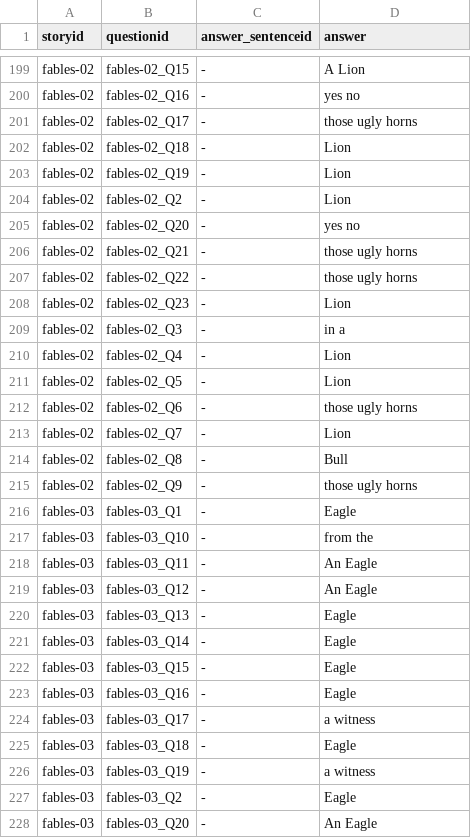
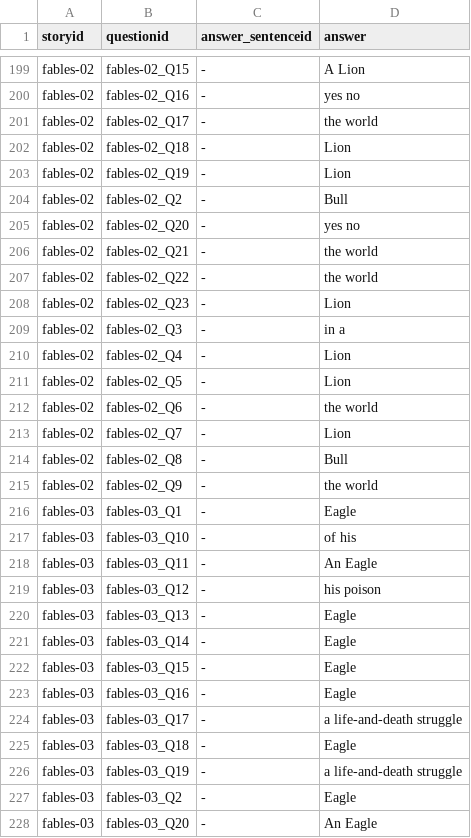
Before and after one commit to afd998/QA-engine, a TSV file: hw7-responses.tsv, drawn as a sheet; only a part is shown, gaps mark what is left out; the diff covers the shown part only.

```diff
--- a/hw7-responses.tsv
+++ b/hw7-responses.tsv
@@ -200,9 +200,9 @@ fables-02	fables-02_Q15	-	A Lion
 fables-02	fables-02_Q16	-	yes no
-fables-02	fables-02_Q17	-	those ugly horns
+fables-02	fables-02_Q17	-	the world
 fables-02	fables-02_Q18	-	Lion
 fables-02	fables-02_Q19	-	Lion
-fables-02	fables-02_Q2	-	Lion
+fables-02	fables-02_Q2	-	Bull
 fables-02	fables-02_Q20	-	yes no
-fables-02	fables-02_Q21	-	those ugly horns
-fables-02	fables-02_Q22	-	those ugly horns
+fables-02	fables-02_Q21	-	the world
+fables-02	fables-02_Q22	-	the world
 fables-02	fables-02_Q23	-	Lion
@@ -211,10 +211,10 @@ fables-02	fables-02_Q4	-	Lion
 fables-02	fables-02_Q5	-	Lion
-fables-02	fables-02_Q6	-	those ugly horns
+fables-02	fables-02_Q6	-	the world
 fables-02	fables-02_Q7	-	Lion
 fables-02	fables-02_Q8	-	Bull
-fables-02	fables-02_Q9	-	those ugly horns
+fables-02	fables-02_Q9	-	the world
 fables-03	fables-03_Q1	-	Eagle
-fables-03	fables-03_Q10	-	from the
+fables-03	fables-03_Q10	-	of his
 fables-03	fables-03_Q11	-	An Eagle
-fables-03	fables-03_Q12	-	An Eagle
+fables-03	fables-03_Q12	-	his poison
 fables-03	fables-03_Q13	-	Eagle
@@ -223,5 +223,5 @@ fables-03	fables-03_Q15	-	Eagle
 fables-03	fables-03_Q16	-	Eagle
-fables-03	fables-03_Q17	-	a witness
+fables-03	fables-03_Q17	-	a life-and-death struggle
 fables-03	fables-03_Q18	-	Eagle
-fables-03	fables-03_Q19	-	a witness
+fables-03	fables-03_Q19	-	a life-and-death struggle
 fables-03	fables-03_Q2	-	Eagle
```
Also changed, not shown: 55 edited cells elsewhere in this file, 2 other files.
